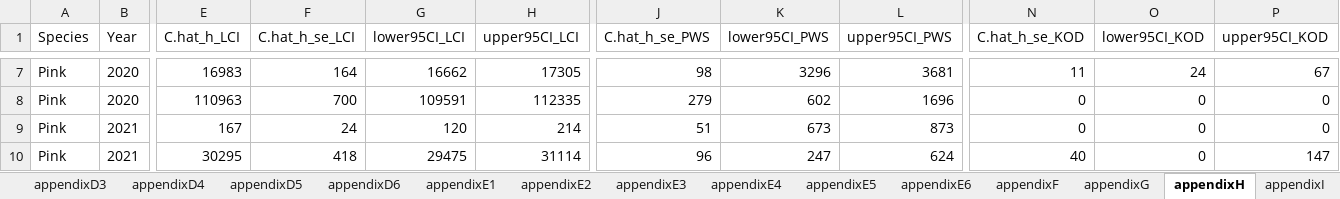
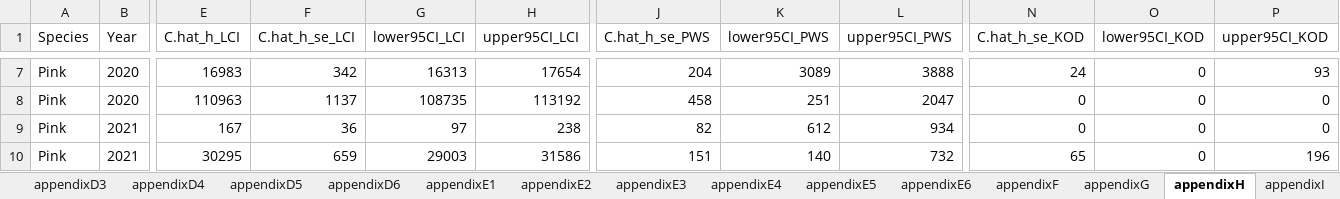
Before and after one commit to jonah-bacon-ADFG/LCI-Otolith-TM-analysis, an Excel workbook: output/tables/report_tables_RAW.xlsx, sheet appendixH, drawn as a sheet; only a part is shown, gaps mark what is left out; values as stored, in another font and other column widths than the file's, no borders; the diff covers the shown part only; the diff names each change by its address in the sheet, - before the commit and + after, or states it on an @@ line.

```diff
--- a/output/tables/report_tables_RAW.xlsx (sheet appendixH)
+++ b/output/tables/report_tables_RAW.xlsx (sheet appendixH)
-F7 (C.hat_h_se_LCI): 164
+F7 (C.hat_h_se_LCI): 342
-G7 (lower95CI_LCI): 16662
+G7 (lower95CI_LCI): 16313
-H7 (upper95CI_LCI): 17305
+H7 (upper95CI_LCI): 17654
-J7 (C.hat_h_se_PWS): 98
+J7 (C.hat_h_se_PWS): 204
-K7 (lower95CI_PWS): 3296
+K7 (lower95CI_PWS): 3089
-L7 (upper95CI_PWS): 3681
+L7 (upper95CI_PWS): 3888
-N7 (C.hat_h_se_KOD): 11
+N7 (C.hat_h_se_KOD): 24
-O7 (lower95CI_KOD): 24
+O7 (lower95CI_KOD): 0
-P7 (upper95CI_KOD): 67
+P7 (upper95CI_KOD): 93
-F8 (C.hat_h_se_LCI): 700
+F8 (C.hat_h_se_LCI): 1137
-G8 (lower95CI_LCI): 109591
+G8 (lower95CI_LCI): 108735
-H8 (upper95CI_LCI): 112335
+H8 (upper95CI_LCI): 113192
-J8 (C.hat_h_se_PWS): 279
+J8 (C.hat_h_se_PWS): 458
-K8 (lower95CI_PWS): 602
+K8 (lower95CI_PWS): 251
-L8 (upper95CI_PWS): 1696
+L8 (upper95CI_PWS): 2047
-F9 (C.hat_h_se_LCI): 24
+F9 (C.hat_h_se_LCI): 36
-G9 (lower95CI_LCI): 120
+G9 (lower95CI_LCI): 97
-H9 (upper95CI_LCI): 214
+H9 (upper95CI_LCI): 238
-J9 (C.hat_h_se_PWS): 51
+J9 (C.hat_h_se_PWS): 82
-K9 (lower95CI_PWS): 673
+K9 (lower95CI_PWS): 612
-L9 (upper95CI_PWS): 873
+L9 (upper95CI_PWS): 934
-F10 (C.hat_h_se_LCI): 418
+F10 (C.hat_h_se_LCI): 659
-G10 (lower95CI_LCI): 29475
+G10 (lower95CI_LCI): 29003
-H10 (upper95CI_LCI): 31114
+H10 (upper95CI_LCI): 31586
-J10 (C.hat_h_se_PWS): 96
+J10 (C.hat_h_se_PWS): 151
-K10 (lower95CI_PWS): 247
+K10 (lower95CI_PWS): 140
-L10 (upper95CI_PWS): 624
+L10 (upper95CI_PWS): 732
-N10 (C.hat_h_se_KOD): 40
+N10 (C.hat_h_se_KOD): 65
-P10 (upper95CI_KOD): 147
+P10 (upper95CI_KOD): 196
```
Also changed, not shown: 139 edited cells elsewhere in this sheet, sheet appendixI, sheet table7, sheet table5, sheet appendixF, sheet table6, sheet table8, 9 more sheets, 2 other files.
